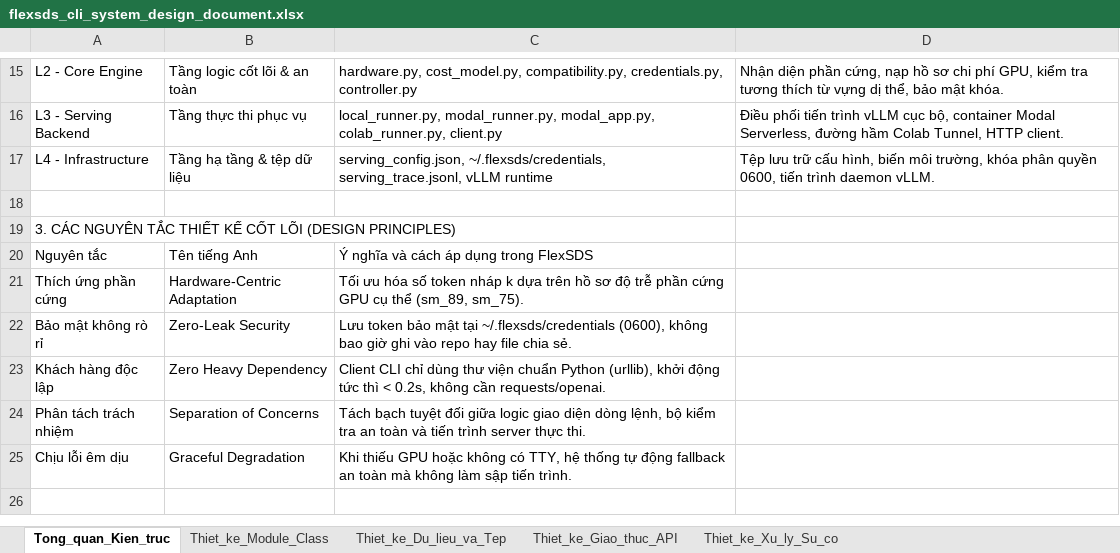
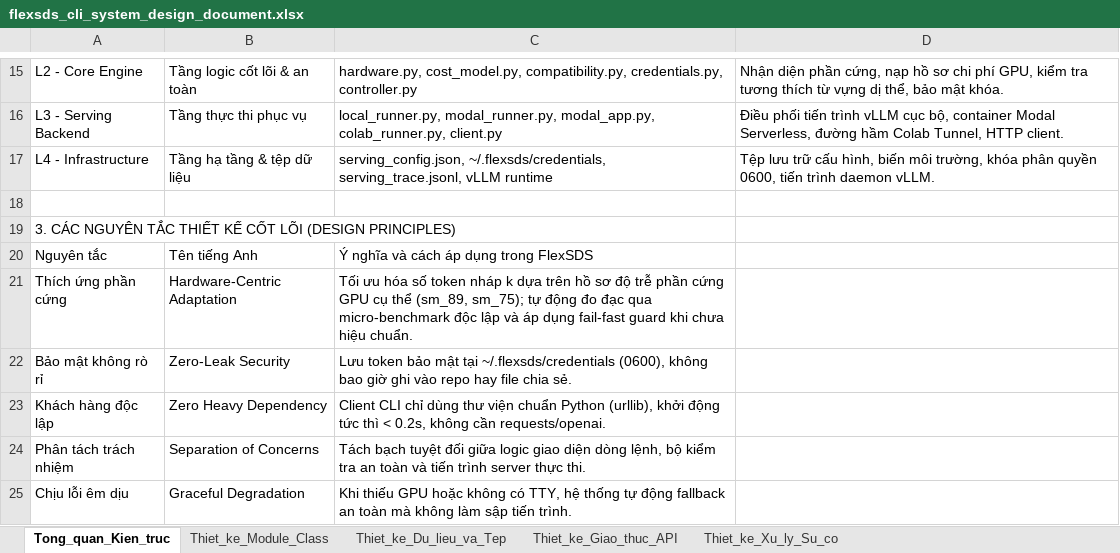
Before and after one commit to theflyingkhui04/do-an-ptit-d22, an Excel workbook: logs/Khoi/spec&plan/flexsds_cli_system_design_document.xlsx, sheet Tong_quan_Kien_truc, drawn as a sheet; only a part is shown, gaps mark what is left out; values as stored, in another font and other column widths than the file's, no borders; the diff names each change by its address in the sheet, - before the commit and + after, or states it on an @@ line.

```diff
--- a/logs/Khoi/spec&plan/flexsds_cli_system_design_document.xlsx (sheet Tong_quan_Kien_truc)
+++ b/logs/Khoi/spec&plan/flexsds_cli_system_design_document.xlsx (sheet Tong_quan_Kien_truc)
-C21: …thể (sm_89, sm_75).
+C21: …thể (sm_89, sm_75); tự động đo đạc qua micro-benchmark độc lập và áp dụng fail-fast guard khi chưa hiệu chuẩn.
```
Also changed, not shown: sheet Thiet_ke_Xu_ly_Su_co, sheet Thiet_ke_Du_lieu_va_Tep, sheet Thiet_ke_Module_Class, sheet Thiet_ke_Giao_thuc_API, logs/Khoi/spec&plan/flexsds_cli_software_requirements_specification.xlsx, 7 other files.
